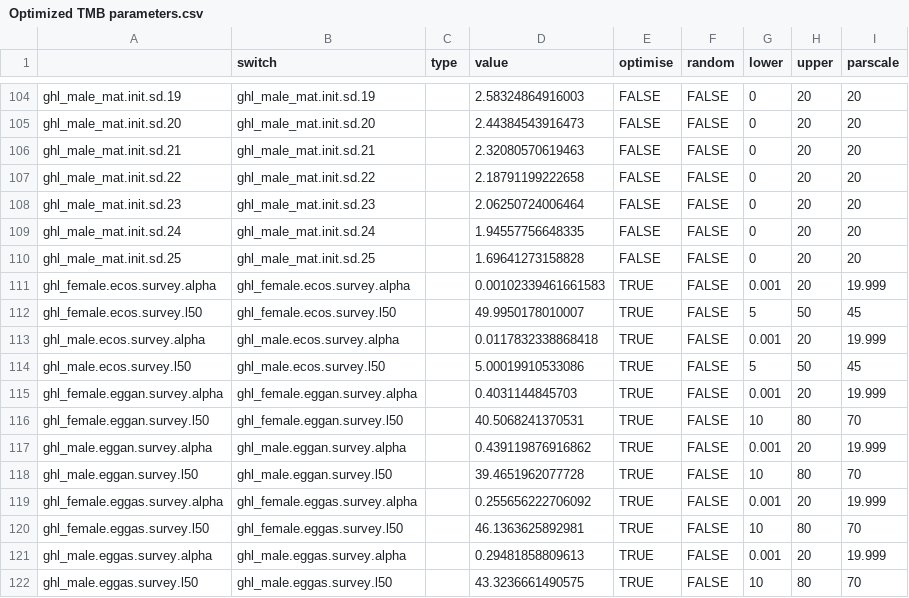
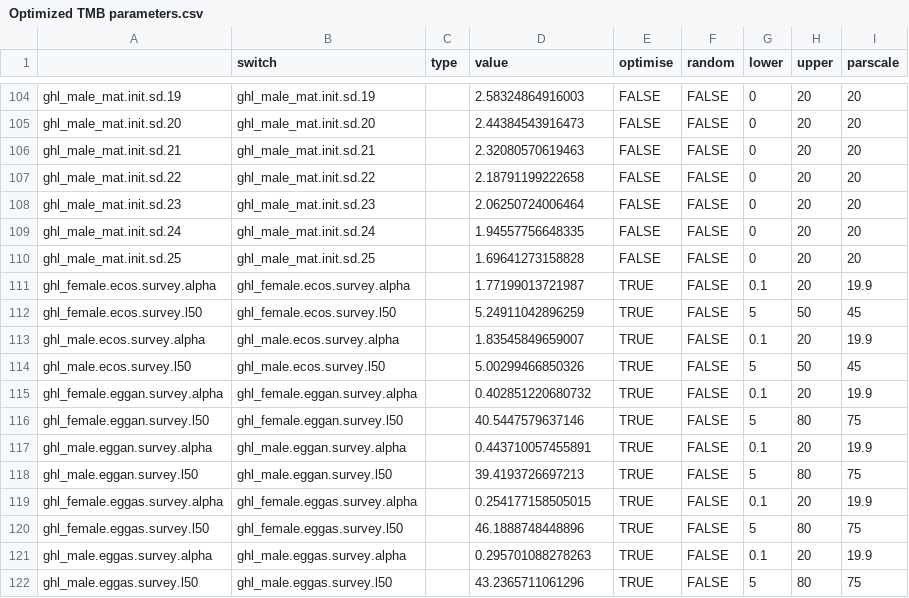
Before and after one commit to DeepWaterIMR/ghl-gadget3, a CSV file: data/Optimized TMB parameters.csv, drawn as a sheet; only a part is shown, gaps mark what is left out; the diff covers the shown part only.

```diff
--- a/data/Optimized TMB parameters.csv
+++ b/data/Optimized TMB parameters.csv
@@ -110,13 +110,13 @@
 "ghl_male_mat.init.sd.25","ghl_male_mat.init.sd.25","",1.69641273158828,FALSE,FALSE,0,20,20
-"ghl_female.ecos.survey.alpha","ghl_female.ecos.survey.alpha","",0.00102339461661583,TRUE,FALSE,0.001,20,19.999
-"ghl_female.ecos.survey.l50","ghl_female.ecos.survey.l50","",49.9950178010007,TRUE,FALSE,5,50,45
-"ghl_male.ecos.survey.alpha","ghl_male.ecos.survey.alpha","",0.0117832338868418,TRUE,FALSE,0.001,20,19.999
-"ghl_male.ecos.survey.l50","ghl_male.ecos.survey.l50","",5.00019910533086,TRUE,FALSE,5,50,45
-"ghl_female.eggan.survey.alpha","ghl_female.eggan.survey.alpha","",0.4031144845703,TRUE,FALSE,0.001,20,19.999
-"ghl_female.eggan.survey.l50","ghl_female.eggan.survey.l50","",40.5068241370531,TRUE,FALSE,10,80,70
-"ghl_male.eggan.survey.alpha","ghl_male.eggan.survey.alpha","",0.439119876916862,TRUE,FALSE,0.001,20,19.999
-"ghl_male.eggan.survey.l50","ghl_male.eggan.survey.l50","",39.4651962077728,TRUE,FALSE,10,80,70
-"ghl_female.eggas.survey.alpha","ghl_female.eggas.survey.alpha","",0.255656222706092,TRUE,FALSE,0.001,20,19.999
-"ghl_female.eggas.survey.l50","ghl_female.eggas.survey.l50","",46.1363625892981,TRUE,FALSE,10,80,70
-"ghl_male.eggas.survey.alpha","ghl_male.eggas.survey.alpha","",0.29481858809613,TRUE,FALSE,0.001,20,19.999
-"ghl_male.eggas.survey.l50","ghl_male.eggas.survey.l50","",43.3236661490575,TRUE,FALSE,10,80,70
+"ghl_female.ecos.survey.alpha","ghl_female.ecos.survey.alpha","",1.77199013721987,TRUE,FALSE,0.1,20,19.9
+"ghl_female.ecos.survey.l50","ghl_female.ecos.survey.l50","",5.24911042896259,TRUE,FALSE,5,50,45
+"ghl_male.ecos.survey.alpha","ghl_male.ecos.survey.alpha","",1.83545849659007,TRUE,FALSE,0.1,20,19.9
+"ghl_male.ecos.survey.l50","ghl_male.ecos.survey.l50","",5.00299466850326,TRUE,FALSE,5,50,45
+"ghl_female.eggan.survey.alpha","ghl_female.eggan.survey.alpha","",0.402851220680732,TRUE,FALSE,0.1,20,19.9
+"ghl_female.eggan.survey.l50","ghl_female.eggan.survey.l50","",40.5447579637146,TRUE,FALSE,5,80,75
+"ghl_male.eggan.survey.alpha","ghl_male.eggan.survey.alpha","",0.443710057455891,TRUE,FALSE,0.1,20,19.9
+"ghl_male.eggan.survey.l50","ghl_male.eggan.survey.l50","",39.4193726697213,TRUE,FALSE,5,80,75
+"ghl_female.eggas.survey.alpha","ghl_female.eggas.survey.alpha","",0.254177158505015,TRUE,FALSE,0.1,20,19.9
+"ghl_female.eggas.survey.l50","ghl_female.eggas.survey.l50","",46.1888748448896,TRUE,FALSE,5,80,75
+"ghl_male.eggas.survey.alpha","ghl_male.eggas.survey.alpha","",0.295701088278263,TRUE,FALSE,0.1,20,19.9
+"ghl_male.eggas.survey.l50","ghl_male.eggas.survey.l50","",43.2365711061296,TRUE,FALSE,5,80,75
```
Also changed, not shown: 106 edited cells elsewhere in this file, 1 other file.
